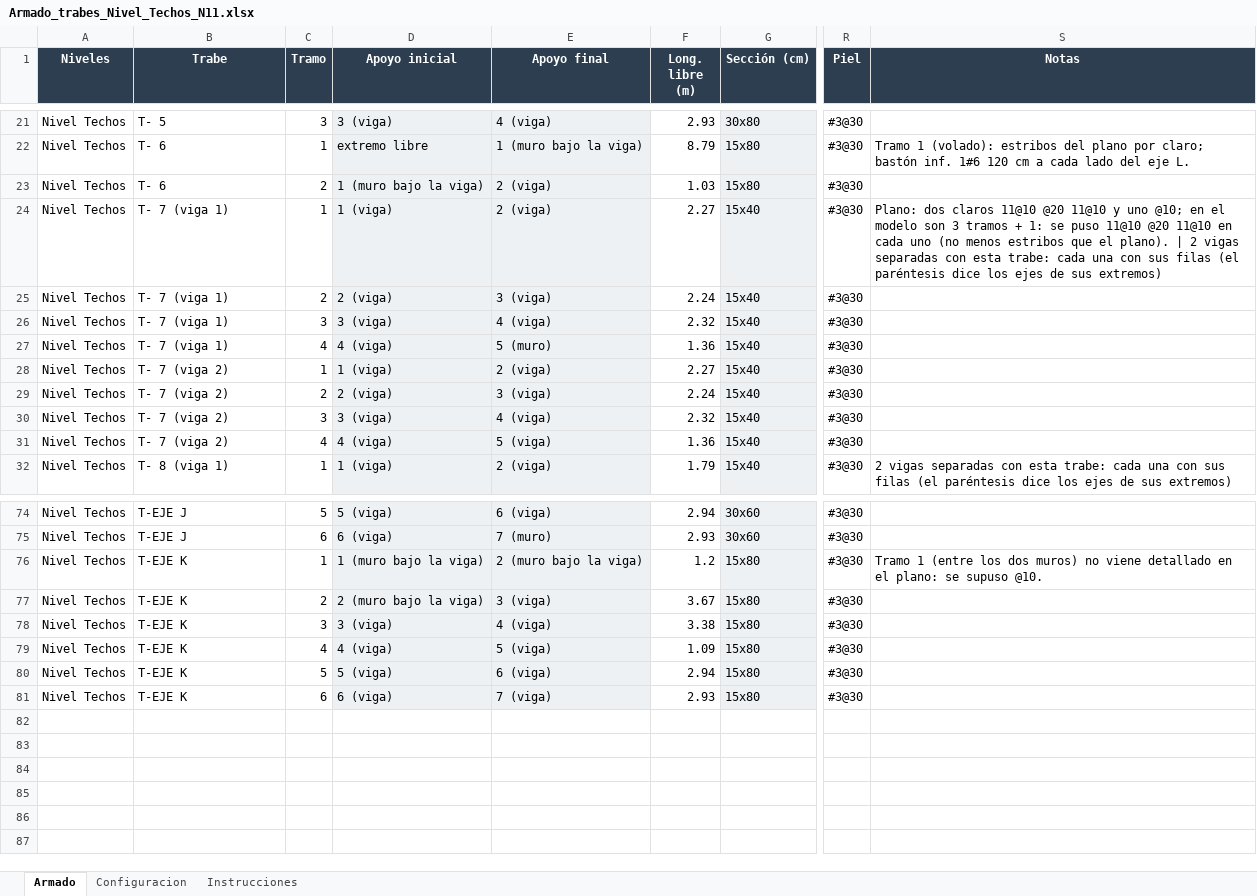
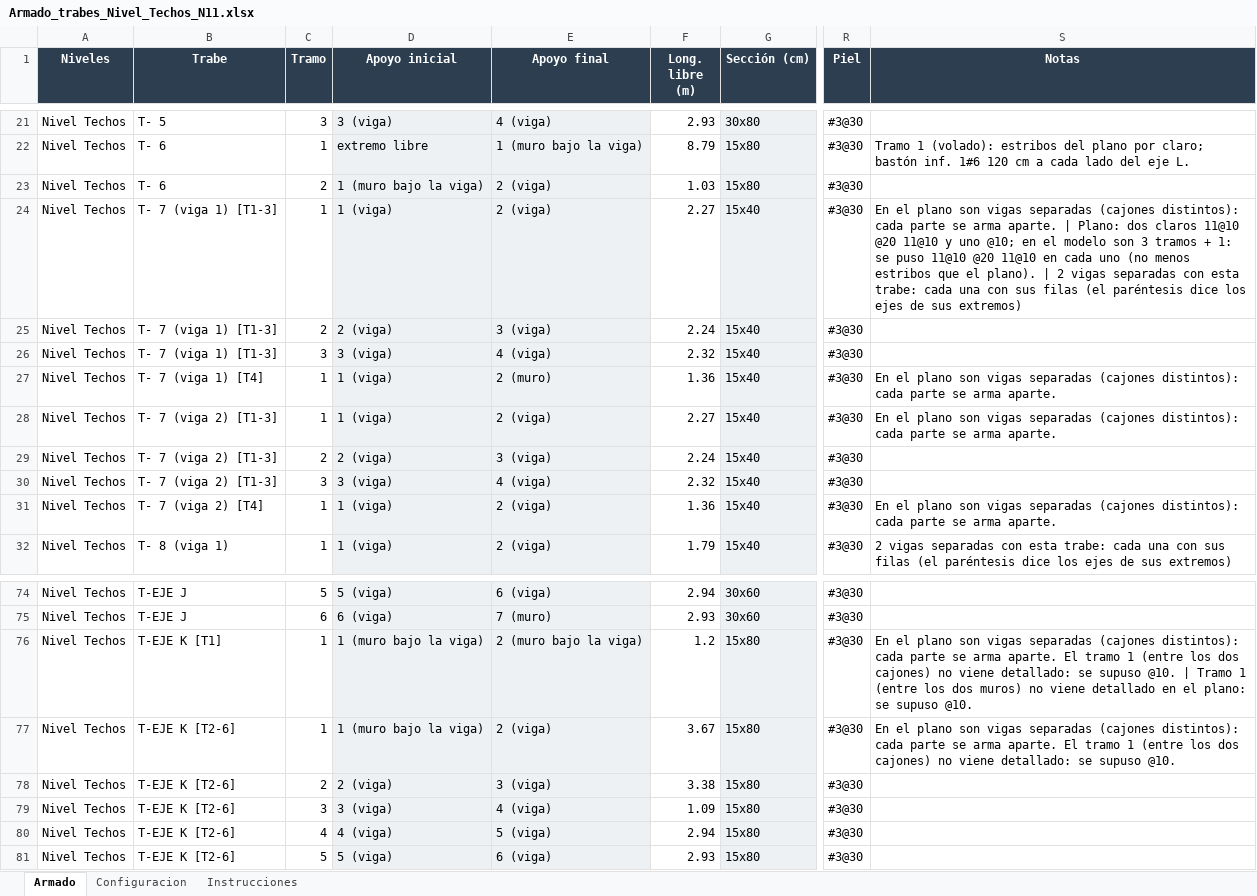
Before and after one commit to OsvaldoTheGhost/simplewall, an Excel workbook: revit/ArmadoTrabes_Insurgentes/Armado_trabes_Nivel_Techos_N11.xlsx, sheet Armado, drawn as a sheet; only a part is shown, gaps mark what is left out; values as stored, in another font and other column widths than the file's, no borders; the diff names each change by its address in the sheet, - before the commit and + after, or states it on an @@ line.

```diff
--- a/revit/ArmadoTrabes_Insurgentes/Armado_trabes_Nivel_Techos_N11.xlsx (sheet Armado)
+++ b/revit/ArmadoTrabes_Insurgentes/Armado_trabes_Nivel_Techos_N11.xlsx (sheet Armado)
-B24:B26 (Trabe): T- 7 (viga 1)
+B24:B26 (Trabe): T- 7 (viga 1) [T1-3]
-S24 (Notas): Plano: dos…
+S24 (Notas): En el plano son vigas separadas (cajones distintos): cada parte se arma aparte. | Plano: dos…
-B27 (Trabe): T- 7 (viga 1)
+B27 (Trabe): T- 7 (viga 1) [T4]
-C27 (Tramo): 4
+C27 (Tramo): 1
-D27 (Apoyo inicial): 4 (viga)
+D27 (Apoyo inicial): 1 (viga)
-E27 (Apoyo final): 5 (muro)
+E27 (Apoyo final): 2 (muro)
-S27:S28 (Notas): (empty)
+S27:S28 (Notas): En el plano son vigas separadas (cajones distintos): cada parte se arma aparte.
-B28:B30 (Trabe): T- 7 (viga 2)
+B28:B30 (Trabe): T- 7 (viga 2) [T1-3]
-B31 (Trabe): T- 7 (viga 2)
+B31 (Trabe): T- 7 (viga 2) [T4]
-C31 (Tramo): 4
+C31 (Tramo): 1
-D31 (Apoyo inicial): 4 (viga)
+D31 (Apoyo inicial): 1 (viga)
-E31 (Apoyo final): 5 (viga)
+E31 (Apoyo final): 2 (viga)
-S31 (Notas): (empty)
+S31 (Notas): En el plano son vigas separadas (cajones distintos): cada parte se arma aparte.
-B76 (Trabe): T-EJE K
+B76 (Trabe): T-EJE K [T1]
-S76 (Notas): Tramo 1…
+S76 (Notas): En el plano son vigas separadas (cajones distintos): cada parte se arma aparte. El tramo 1 (entre los dos cajones) no viene detallado: se supuso @10. | Tramo 1…
-B77:B81 (Trabe): T-EJE K
+B77:B81 (Trabe): T-EJE K [T2-6]
-C77 (Tramo): 2
+C77 (Tramo): 1
-D77 (Apoyo inicial): 2 (muro bajo la viga)
+D77 (Apoyo inicial): 1 (muro bajo la viga)
-E77 (Apoyo final): 3 (viga)
+E77 (Apoyo final): 2 (viga)
-S77 (Notas): (empty)
+S77 (Notas): En el plano son vigas separadas (cajones distintos): cada parte se arma aparte. El tramo 1 (entre los dos cajones) no viene detallado: se supuso @10.
-C78 (Tramo): 3
+C78 (Tramo): 2
-D78 (Apoyo inicial): 3 (viga)
+D78 (Apoyo inicial): 2 (viga)
-E78 (Apoyo final): 4 (viga)
+E78 (Apoyo final): 3 (viga)
-C79 (Tramo): 4
+C79 (Tramo): 3
-D79 (Apoyo inicial): 4 (viga)
+D79 (Apoyo inicial): 3 (viga)
-E79 (Apoyo final): 5 (viga)
+E79 (Apoyo final): 4 (viga)
-C80 (Tramo): 5
+C80 (Tramo): 4
-D80 (Apoyo inicial): 5 (viga)
+D80 (Apoyo inicial): 4 (viga)
-E80 (Apoyo final): 6 (viga)
+E80 (Apoyo final): 5 (viga)
-C81 (Tramo): 6
+C81 (Tramo): 5
-D81 (Apoyo inicial): 6 (viga)
+D81 (Apoyo inicial): 5 (viga)
-E81 (Apoyo final): 7 (viga)
+E81 (Apoyo final): 6 (viga)
```
Also changed, not shown: revit/ArmadoTrabes_Insurgentes/Armado_trabes_Nivel_Roof_Garden_N10.xlsx, revit/ArmadoTrabes_Insurgentes/Correccion_Roof_Garden_N10.xlsx, 5 other files.
